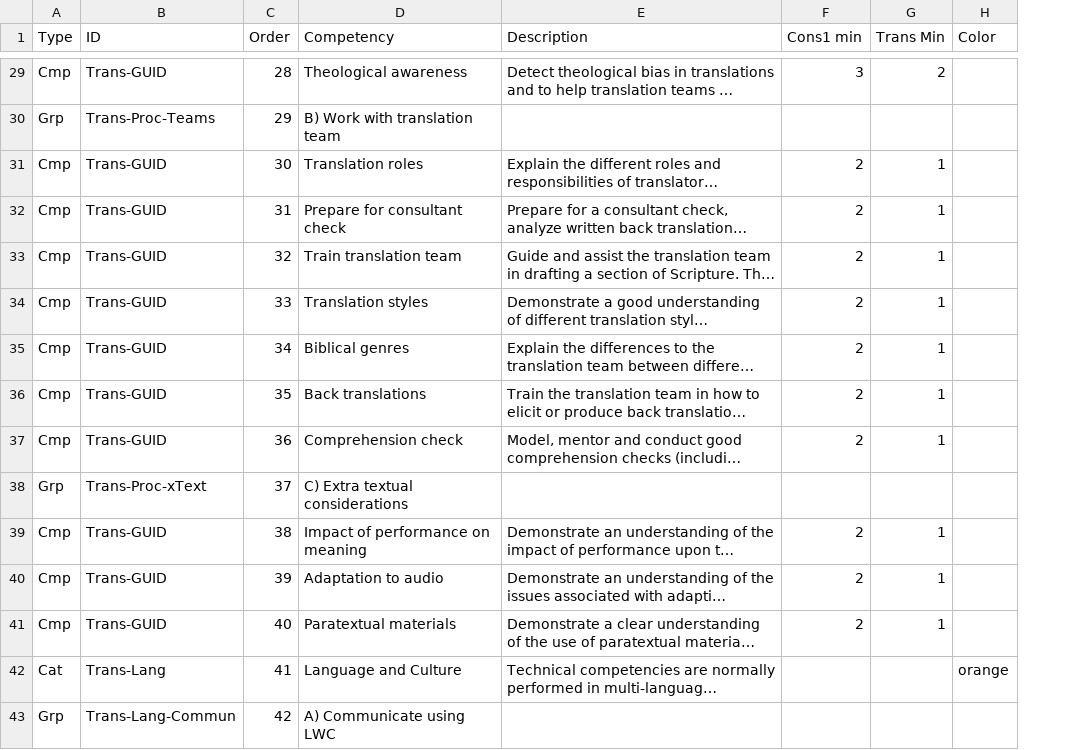
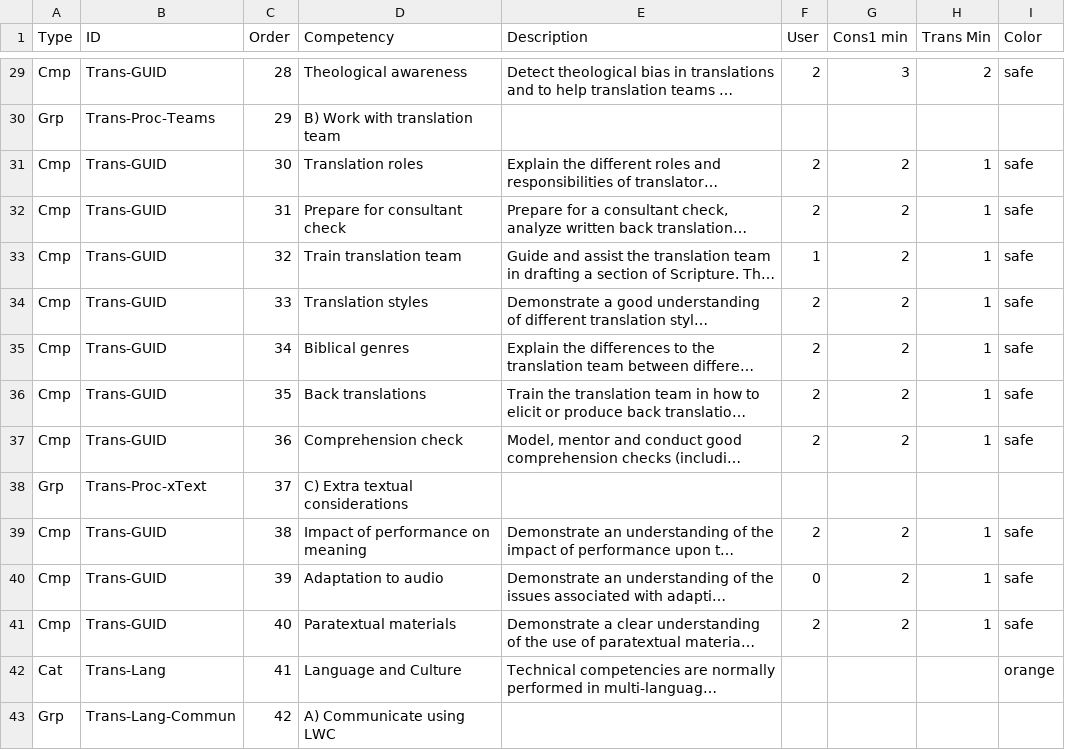
Before and after one commit to MattGyverLee/developr, a TSV file: res/parseTrans/Trans2.tsv, drawn as a sheet; only a part is shown, gaps mark what is left out; long unchanged cells end in …; addresses are those after the commit; the diff covers the shown part only; the diff names each change by its address in the sheet, - before the commit and + after, or states it on an @@ line.

```diff
--- a/res/parseTrans/Trans2.tsv
+++ b/res/parseTrans/Trans2.tsv
+column F (User), rows 29-41: 2 |  | 2 | 2 | 1 | 2 | 2 | 2 | 2 |  | 2 | 0 | 2
-I29 (Color): (empty)
+I29 (Color): safe
-I31:I37 (Color): (empty)
+I31:I37 (Color): safe
-I39:I41 (Color): (empty)
+I39:I41 (Color): safe
```
Also changed, not shown: 118 edited cells elsewhere in this file, 8 other files.
